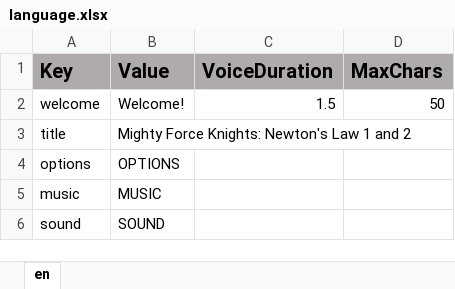
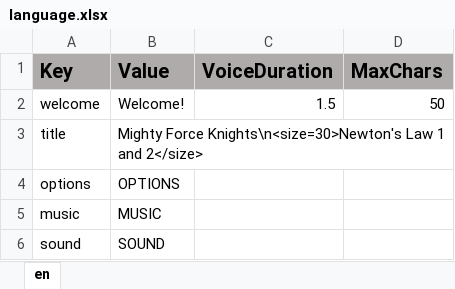
Before and after one commit to ddionisio/LL_PS2A2, an Excel workbook: Language/language.xlsx, sheet en, drawn as a sheet; only a part is shown; values as stored, in another font and other column widths than the file's, no borders; the diff names each change by its address in the sheet, - before the commit and + after, or states it on an @@ line.

```diff
--- a/Language/language.xlsx (sheet en)
+++ b/Language/language.xlsx (sheet en)
-B3 (Value): Mighty Force Knights: Newton's Law 1 and 2
+B3 (Value): Mighty Force Knights\n<size=30>Newton's Law 1 and 2</size>
```
Also changed, not shown: 36 other files.
